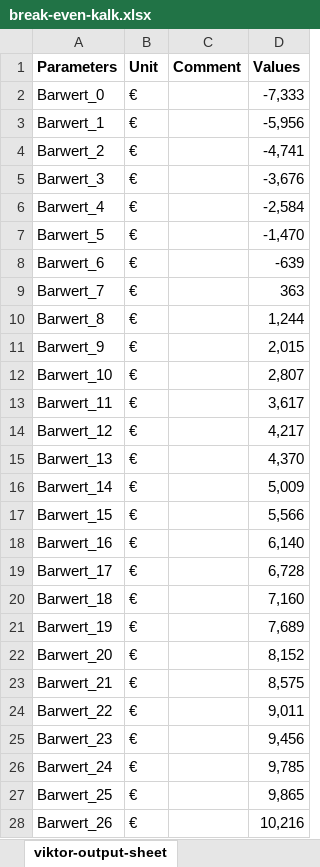
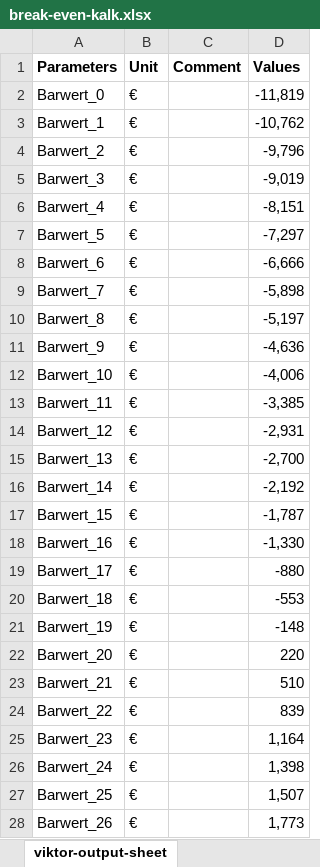
Before and after one commit to Nanebe11/BIPV-T-Kalkulator, an Excel workbook: break-even-kalk.xlsx, sheet viktor-output-sheet, drawn as a sheet; only a part is shown; values as stored, in another font and other column widths than the file's, no borders; the diff covers the shown part only; the diff names each change by its address in the sheet, - before the commit and + after, or states it on an @@ line.

```diff
--- a/break-even-kalk.xlsx (sheet viktor-output-sheet)
+++ b/break-even-kalk.xlsx (sheet viktor-output-sheet)
-D2 (Values): -7,333
+D2 (Values): -11,819
-D3 (Values): -5,956
+D3 (Values): -10,762
-D4 (Values): -4,741
+D4 (Values): -9,796
-D5 (Values): -3,676
+D5 (Values): -9,019
-D6 (Values): -2,584
+D6 (Values): -8,151
-D7 (Values): -1,470
+D7 (Values): -7,297
-D8 (Values): -639
+D8 (Values): -6,666
-D9 (Values): 363
+D9 (Values): -5,898
-D10 (Values): 1,244
+D10 (Values): -5,197
-D11 (Values): 2,015
+D11 (Values): -4,636
-D12 (Values): 2,807
+D12 (Values): -4,006
-D13 (Values): 3,617
+D13 (Values): -3,385
-D14 (Values): 4,217
+D14 (Values): -2,931
-D15 (Values): 4,370
+D15 (Values): -2,700
-D16 (Values): 5,009
+D16 (Values): -2,192
-D17 (Values): 5,566
+D17 (Values): -1,787
-D18 (Values): 6,140
+D18 (Values): -1,330
-D19 (Values): 6,728
+D19 (Values): -880
-D20 (Values): 7,160
+D20 (Values): -553
-D21 (Values): 7,689
+D21 (Values): -148
-D22 (Values): 8,152
+D22 (Values): 220
-D23 (Values): 8,575
+D23 (Values): 510
-D24 (Values): 9,011
+D24 (Values): 839
-D25 (Values): 9,456
+D25 (Values): 1,164
-D26 (Values): 9,785
+D26 (Values): 1,398
-D27 (Values): 9,865
+D27 (Values): 1,507
-D28 (Values): 10,216
+D28 (Values): 1,773
```
Also changed, not shown: 6 edited cells elsewhere in this sheet, sheet calculation-sheet, sheet viktor-input-sheet, formulas that keep their value, wirtschaftlich.xlsx, 6 other files.
